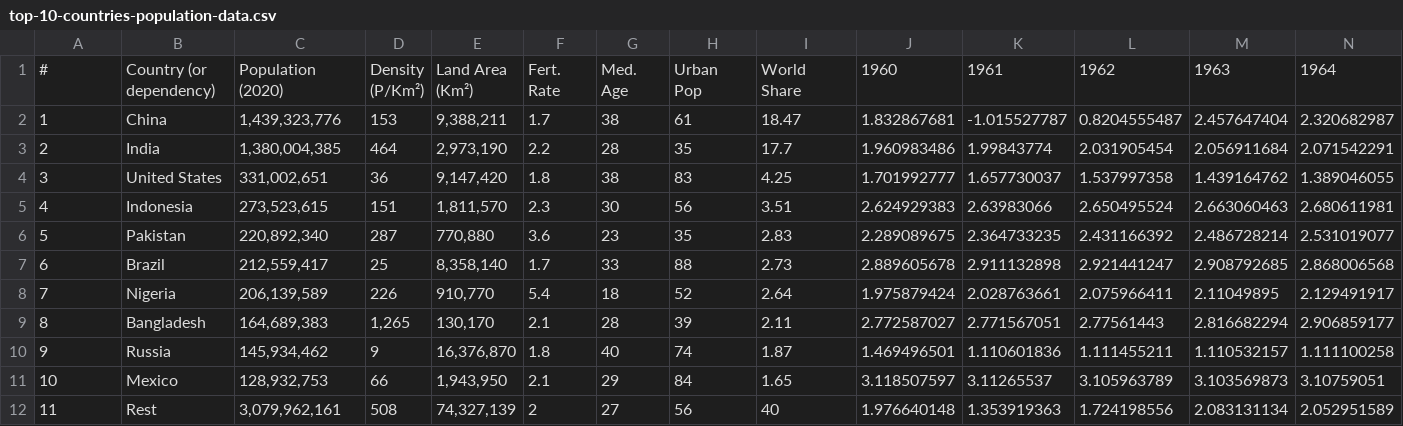
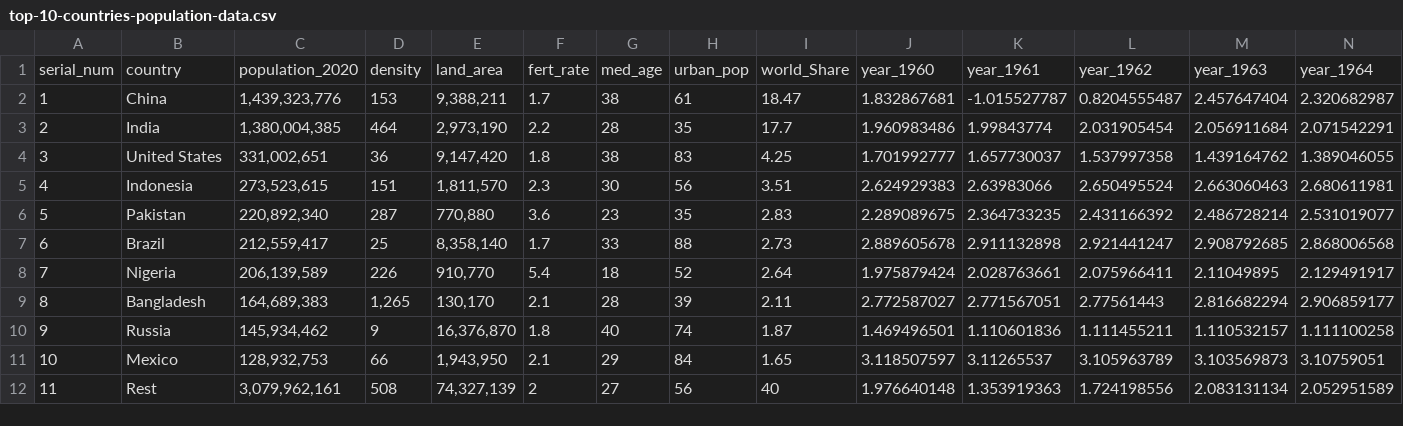
Before and after one commit to rajlakshmank/rajlakshmank.github.io, a CSV file: data/top-10-countries-population-data.csv, drawn as a sheet; only a part is shown; ↵ is a line break in a cell; the diff covers the shown part only; the diff names each change by its address in the sheet, - before the commit and + after, or states it on an @@ line.

Commit message:
data modified

```diff
--- a/data/top-10-countries-population-data.csv
+++ b/data/top-10-countries-population-data.csv
-A1: #
+A1: serial_num
-B1: Country (or dependency)
+B1: country
-C1: Population ↵ (2020)
+C1: population_2020
-D1: Density ↵ (P/Km²)
+D1: density
-E1: Land Area ↵ (Km²)
+E1: land_area
-F1: Fert. ↵ Rate
+F1: fert_rate
-G1: Med. ↵ Age
+G1: med_age
-H1: Urban ↵ Pop
+H1: urban_pop
-I1: World ↵ Share
+I1: world_Share
-J1: 1960
+J1: year_1960
-K1: 1961
+K1: year_1961
-L1: 1962
+L1: year_1962
-M1: 1963
+M1: year_1963
-N1: 1964
+N1: year_1964
```
Also changed, not shown: 2 edited cells elsewhere in this file, 1 other file.
